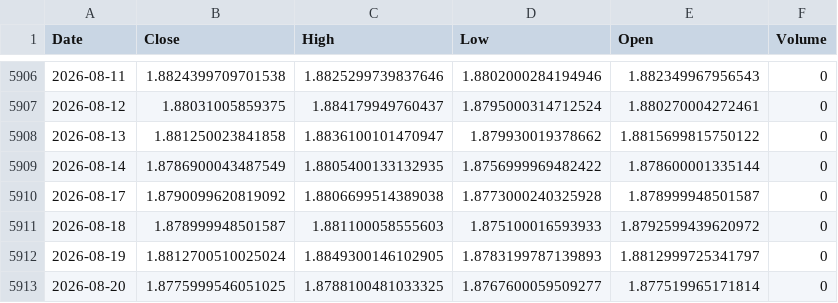
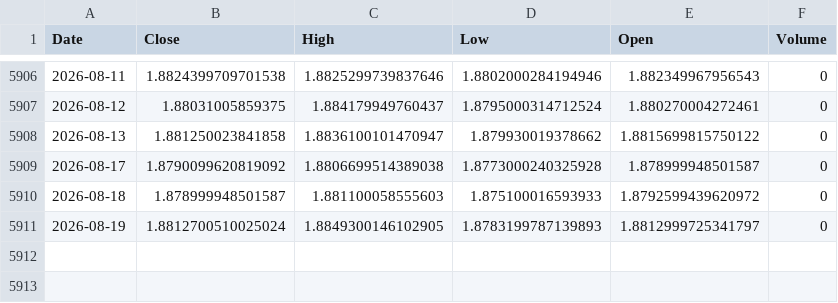
Before and after one commit to Dalingceb/wtw-repo-data, a CSV file: data/GBPCAD/GBPCAD_daily.csv, drawn as a sheet; only a part is shown, gaps mark what is left out.

```diff
--- a/data/GBPCAD/GBPCAD_daily.csv
+++ b/data/GBPCAD/GBPCAD_daily.csv
@@ -5908,3 +5908,2 @@ Date,Close,High,Low,Open,Volume
 2026-08-13,1.881250023841858,1.8836100101470947,1.879930019378662,1.8815699815750122,0
-2026-08-14,1.8786900043487549,1.8805400133132935,1.8756999969482422,1.878600001335144,0
 2026-08-17,1.8790099620819092,1.8806699514389038,1.8773000240325928,1.878999948501587,0
@@ -5912,2 +5911 @@ Date,Close,High,Low,Open,Volume
 2026-08-19,1.8812700510025024,1.8849300146102905,1.8783199787139893,1.8812999725341797,0
-2026-08-20,1.8775999546051025,1.8788100481033325,1.8767600059509277,1.877519965171814,0
```
Also changed, not shown: data/CL_F/CL_F_daily.csv, data/CRWV/CRWV_1h.csv, 11 other files.
